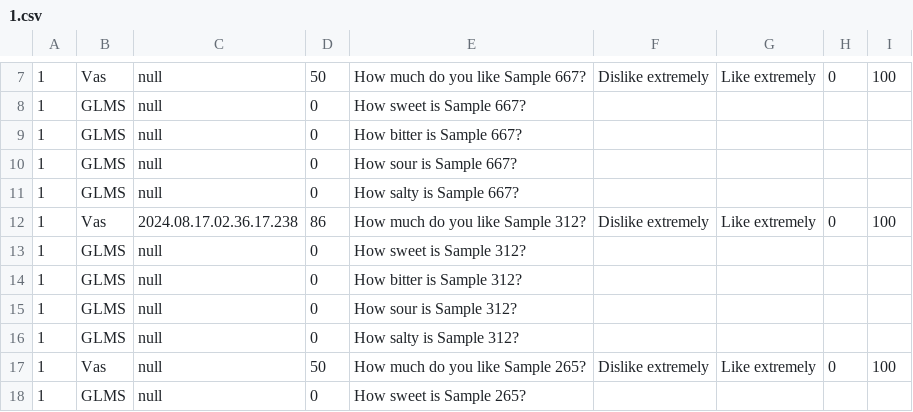
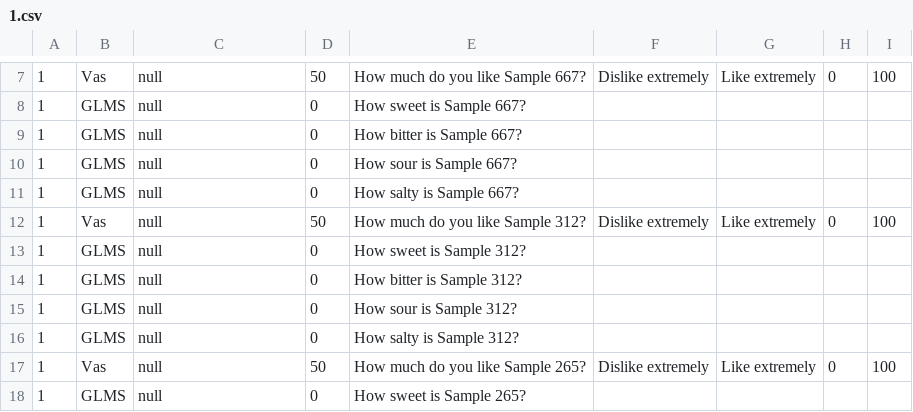
Before and after one commit to httgiang/Sensory-Experiment-Platform, a CSV file: results/STT_1M_short/1.csv, drawn as a sheet; only a part is shown, gaps mark what is left out.

```diff
--- a/results/STT_1M_short/1.csv
+++ b/results/STT_1M_short/1.csv
@@ -11,3 +11,3 @@
 1,GLMS ,null,0,How salty is Sample 667?
-1,Vas,2024.08.17.02.36.17.238,86,How much do you like Sample 312?,Dislike extremely,Like extremely,0,100
+1,Vas,null,50,How much do you like Sample 312?,Dislike extremely,Like extremely,0,100
 1,GLMS ,null,0,How sweet is Sample 312?
```
Also changed, not shown: 18 other files.
